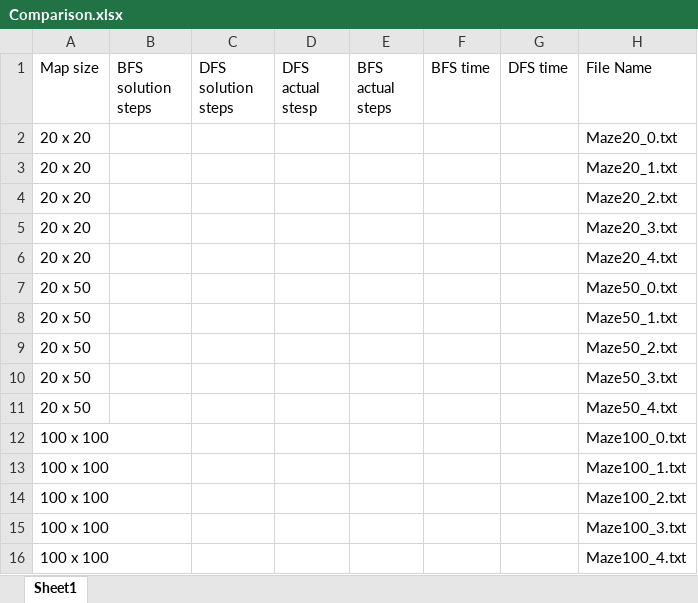
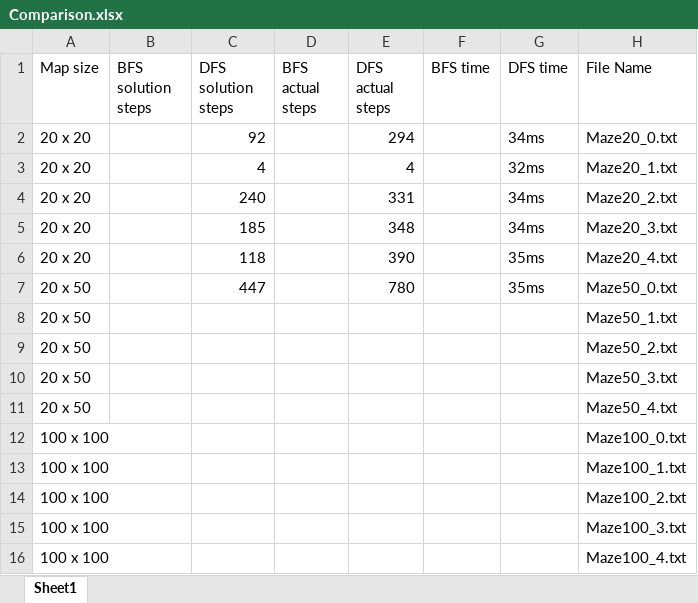
Before and after one commit to M1sak1/Algorithms_Assignment_1, an Excel workbook: testfiles/Comparison.xlsx, sheet Sheet1, drawn as a sheet; values as stored, in another font and other column widths than the file's, no borders; removed rows and columns are numbered as before the commit, all else as after; the diff names each change by its address in the sheet, - before the commit and + after, or states it on an @@ line.

```diff
--- a/testfiles/Comparison.xlsx (sheet Sheet1)
+++ b/testfiles/Comparison.xlsx (sheet Sheet1)
-column D (DFS actual stesp), empty
+column E (DFS actual steps), rows 2-7: 294 | 4 | 331 | 348 | 390 | 780
-C2 (DFS solution steps): (empty)
+C2 (DFS solution steps): 92
-G2 (DFS time): (empty)
+G2 (DFS time): 34ms
-C3 (DFS solution steps): (empty)
+C3 (DFS solution steps): 4
-G3 (DFS time): (empty)
+G3 (DFS time): 32ms
-C4 (DFS solution steps): (empty)
+C4 (DFS solution steps): 240
-G4:G5 (DFS time): (empty)
+G4:G5 (DFS time): 34ms
-C5 (DFS solution steps): (empty)
+C5 (DFS solution steps): 185
-C6 (DFS solution steps): (empty)
+C6 (DFS solution steps): 118
-G6:G7 (DFS time): (empty)
+G6:G7 (DFS time): 35ms
-C7 (DFS solution steps): (empty)
+C7 (DFS solution steps): 447
```
Also changed, not shown: 2 other files.
